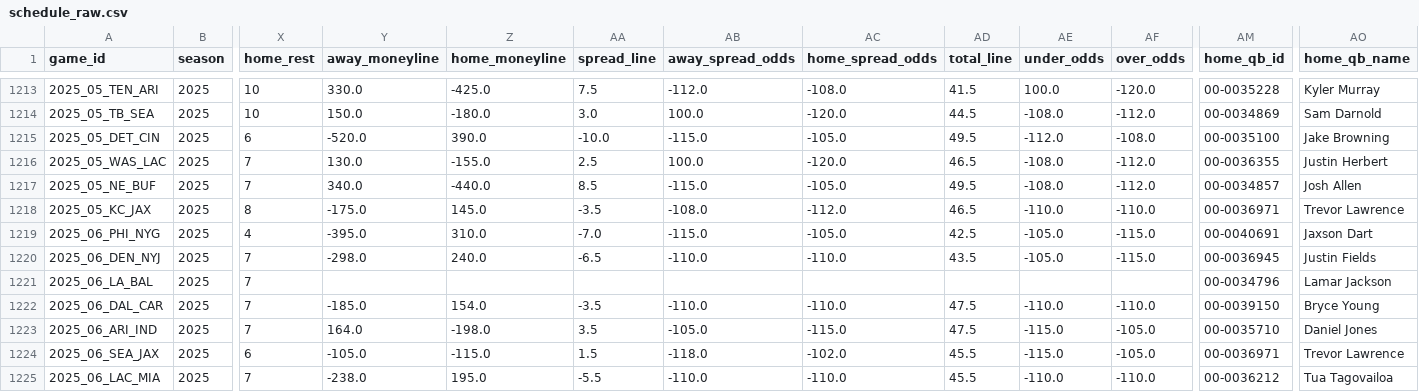
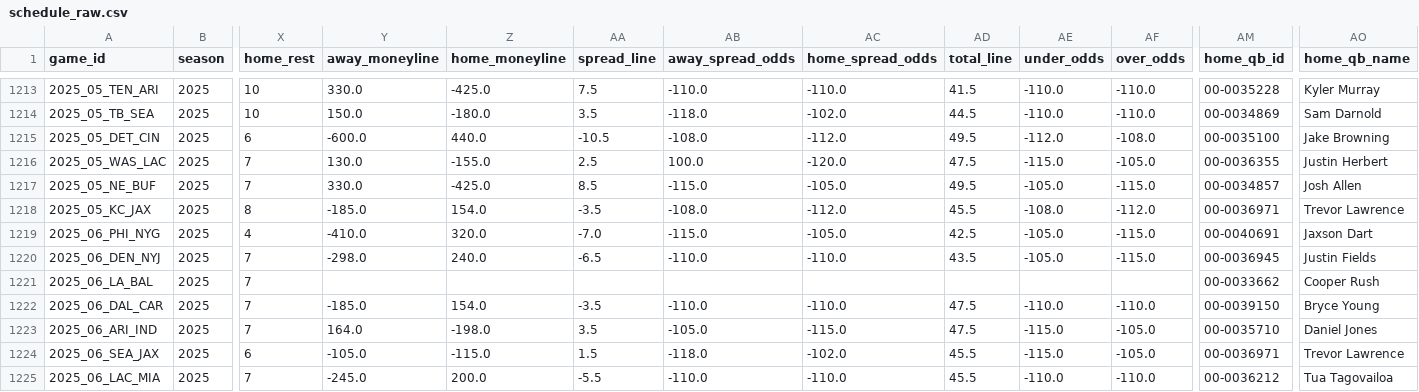
Before and after one commit to dstaggs-15/fantasymanager25, a CSV file: docs/data/raw/schedule_raw.csv, drawn as a sheet; only a part is shown, gaps mark what is left out; the diff covers the shown part only; the diff names each change by its address in the sheet, - before the commit and + after, or states it on an @@ line.

```diff
--- a/docs/data/raw/schedule_raw.csv
+++ b/docs/data/raw/schedule_raw.csv
-AB1213 (away_spread_odds): -112.0
+AB1213 (away_spread_odds): -110.0
-AC1213 (home_spread_odds): -108.0
+AC1213 (home_spread_odds): -110.0
-AE1213 (under_odds): 100.0
+AE1213 (under_odds): -110.0
-AF1213 (over_odds): -120.0
+AF1213 (over_odds): -110.0
-AA1214 (spread_line): 3.0
+AA1214 (spread_line): 3.5
-AB1214 (away_spread_odds): 100.0
+AB1214 (away_spread_odds): -118.0
-AC1214 (home_spread_odds): -120.0
+AC1214 (home_spread_odds): -102.0
-AE1214 (under_odds): -108.0
+AE1214 (under_odds): -110.0
-AF1214 (over_odds): -112.0
+AF1214 (over_odds): -110.0
-Y1215 (away_moneyline): -520.0
+Y1215 (away_moneyline): -600.0
-Z1215 (home_moneyline): 390.0
+Z1215 (home_moneyline): 440.0
-AA1215 (spread_line): -10.0
+AA1215 (spread_line): -10.5
-AB1215 (away_spread_odds): -115.0
+AB1215 (away_spread_odds): -108.0
-AC1215 (home_spread_odds): -105.0
+AC1215 (home_spread_odds): -112.0
-AD1216 (total_line): 46.5
+AD1216 (total_line): 47.5
-AE1216 (under_odds): -108.0
+AE1216 (under_odds): -115.0
-AF1216 (over_odds): -112.0
+AF1216 (over_odds): -105.0
-Y1217 (away_moneyline): 340.0
+Y1217 (away_moneyline): 330.0
-Z1217 (home_moneyline): -440.0
+Z1217 (home_moneyline): -425.0
-AE1217 (under_odds): -108.0
+AE1217 (under_odds): -105.0
-AF1217 (over_odds): -112.0
+AF1217 (over_odds): -115.0
-Y1218 (away_moneyline): -175.0
+Y1218 (away_moneyline): -185.0
-Z1218 (home_moneyline): 145.0
+Z1218 (home_moneyline): 154.0
-AD1218 (total_line): 46.5
+AD1218 (total_line): 45.5
-AE1218 (under_odds): -110.0
+AE1218 (under_odds): -108.0
-AF1218 (over_odds): -110.0
+AF1218 (over_odds): -112.0
-Y1219 (away_moneyline): -395.0
+Y1219 (away_moneyline): -410.0
-Z1219 (home_moneyline): 310.0
+Z1219 (home_moneyline): 320.0
-AM1221 (home_qb_id): 00-0034796
+AM1221 (home_qb_id): 00-0033662
-AO1221 (home_qb_name): Lamar Jackson
+AO1221 (home_qb_name): Cooper Rush
-Y1225 (away_moneyline): -238.0
+Y1225 (away_moneyline): -245.0
-Z1225 (home_moneyline): 195.0
+Z1225 (home_moneyline): 200.0
```
Also changed, not shown: 37 edited cells elsewhere in this file.
